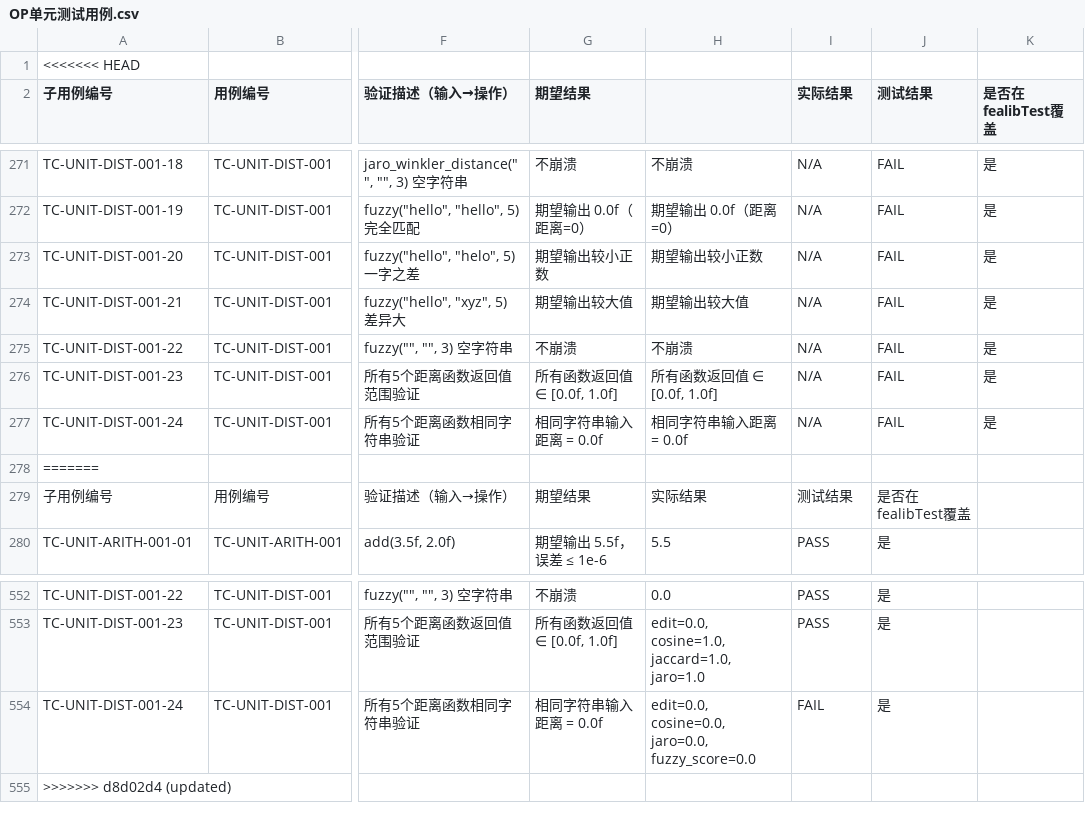
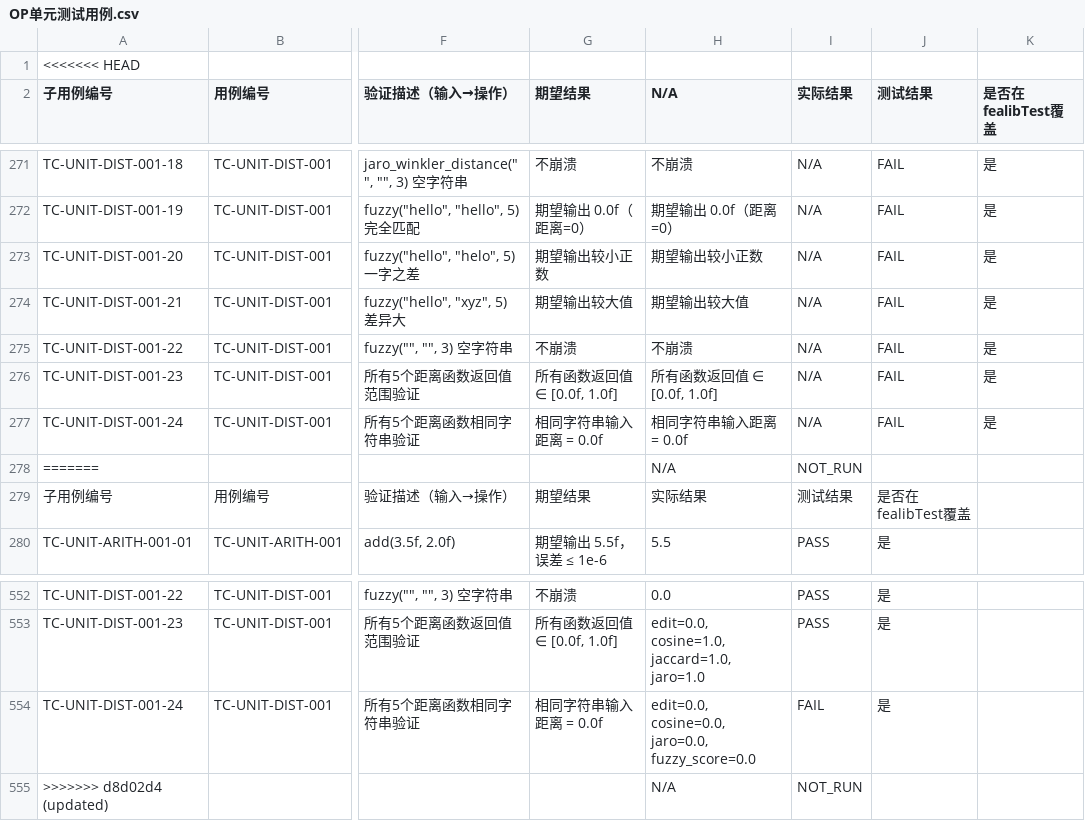
Before and after one commit to Rayanna88/fealibTest, a CSV file: OP单元测试用例.csv, drawn as a sheet; only a part is shown, gaps mark what is left out; the diff names each change by its address in the sheet, - before the commit and + after, or states it on an @@ line.

```diff
--- a/OP单元测试用例.csv
+++ b/OP单元测试用例.csv
-H2: (empty)
+H2: N/A
-H278 (N/A): (empty)
+H278 (N/A): N/A
-I278 (实际结果): (empty)
+I278 (实际结果): NOT_RUN
-H555 (N/A): (empty)
+H555 (N/A): N/A
-I555 (实际结果): (empty)
+I555 (实际结果): NOT_RUN
```
Also changed, not shown: 1 other file.
